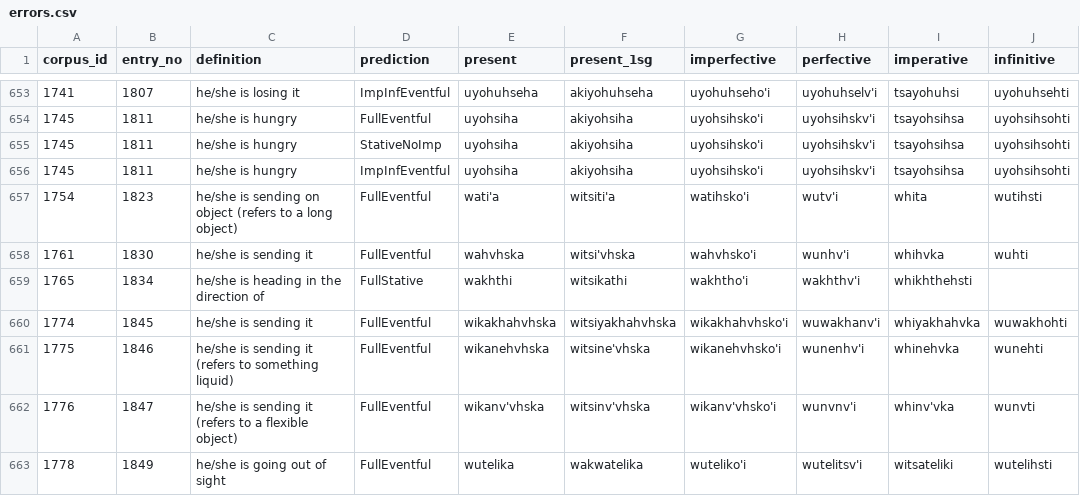
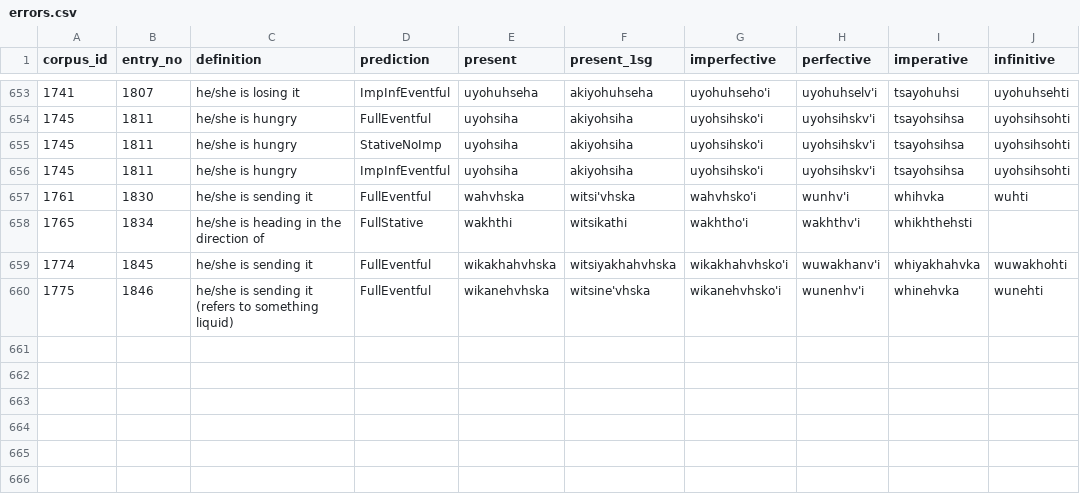
Before and after one commit to CharlieMcVicker/parC-macros, a CSV file: errors.csv, drawn as a sheet; only a part is shown, gaps mark what is left out; the diff names each change by its address in the sheet, - before the commit and + after, or states it on an @@ line.

```diff
--- a/errors.csv
+++ b/errors.csv
-row 657: 1754 | 1823 | he/she is sending on object (refers to a long object) | FullEventful | wati'a | witsiti'a | watihsko'i | wutv'i | whita | wutihsti
-row 662: 1776 | 1847 | he/she is sending it (refers to a flexible object) | FullEventful | wikanv'vhska | witsinv'vhska | wikanv'vhsko'i | wunvnv'i | whinv'vka | wunvti
-row 663: 1778 | 1849 | he/she is going out of sight | FullEventful | wutelika | wakwatelika | wuteliko'i | wutelitsv'i | witsateliki | wutelihsti
```
Also changed, not shown: 22 other files.
